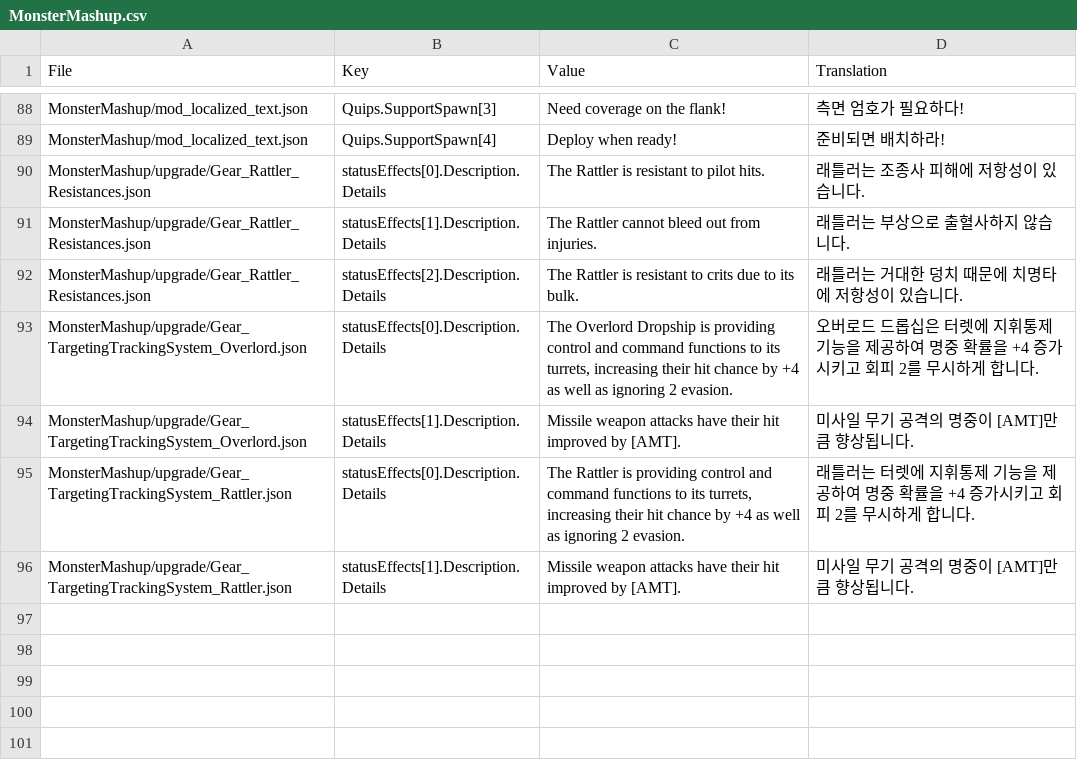
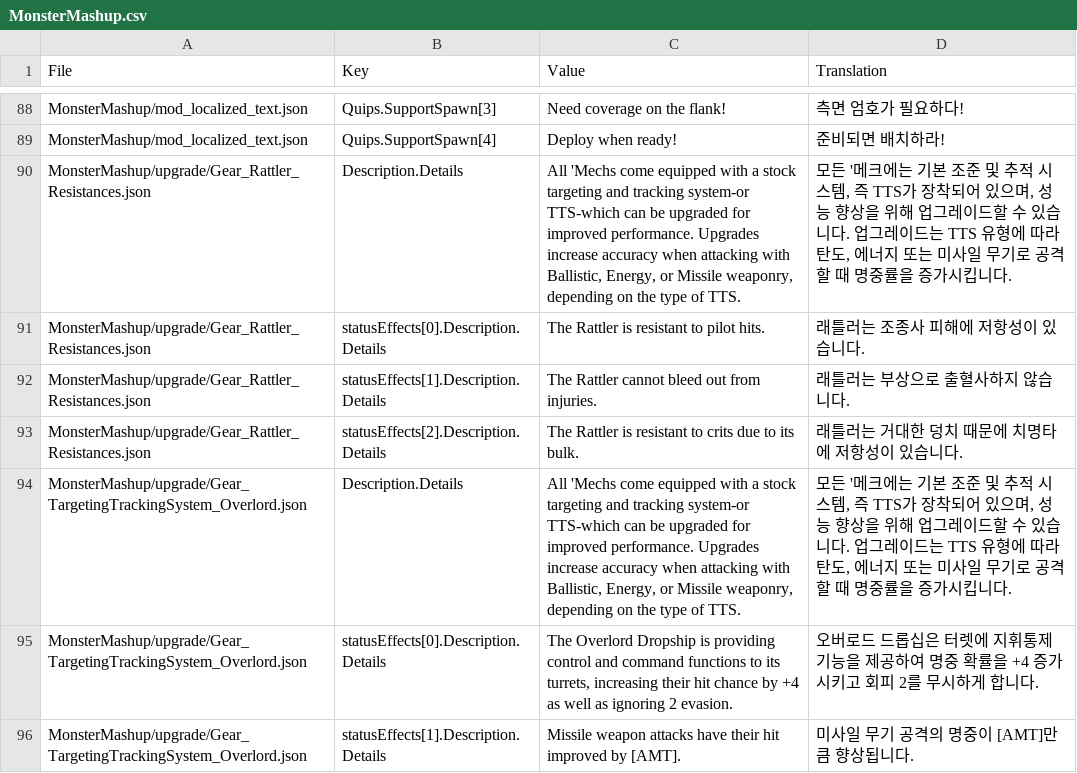
Before and after one commit to NNGB-kor/BTKLP, a CSV file: BTAU/MonsterMashup/MonsterMashup.csv, drawn as a sheet; only a part is shown, gaps mark what is left out; the shorter side is filled out with more unchanged rows; the diff covers the shown part only; the diff names each change by its address in the sheet, - before the commit and + after, or states it on an @@ line.

```diff
--- a/BTAU/MonsterMashup/MonsterMashup.csv
+++ b/BTAU/MonsterMashup/MonsterMashup.csv
+row 90: MonsterMashup/upgrade/Gear_Rattler_Resistances.json | Description.Details | All 'Mechs come equipped with a stock targeting and tracking system-or TTS-which can be upgraded for improved performance. Upgrades increase accuracy when attacking with Ballistic, Energy, or Missile weaponry, depending on the type of TTS. | 모든 '메크에는 기본 조준 및 추적 시스템, 즉 TTS가 장착되어 있으며, 성능 향상을 위해 업그레이드할 수 있습니다. 업그레이드는 TTS 유형에 따라 탄도, 에너지 또는 미사일 무기로 공격할 때 명중률을 증가시킵니다.
+row 94: MonsterMashup/upgrade/Gear_TargetingTrackingSystem_Overlord.json | Description.Details | All 'Mechs come equipped with a stock targeting and tracking system-or TTS-which can be upgraded for improved performance. Upgrades increase accuracy when attacking with Ballistic, Energy, or Missile weaponry, depending on the type of TTS. | 모든 '메크에는 기본 조준 및 추적 시스템, 즉 TTS가 장착되어 있으며, 성능 향상을 위해 업그레이드할 수 있습니다. 업그레이드는 TTS 유형에 따라 탄도, 에너지 또는 미사일 무기로 공격할 때 명중률을 증가시킵니다.
```
Also changed, not shown: 3 added rows elsewhere in this file, BTAU/BT Advanced Gear/BT Advanced Gear.csv, 8 other files.
